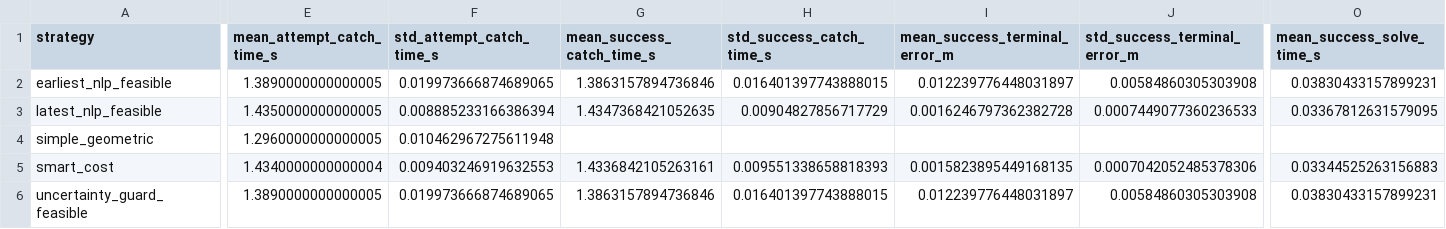
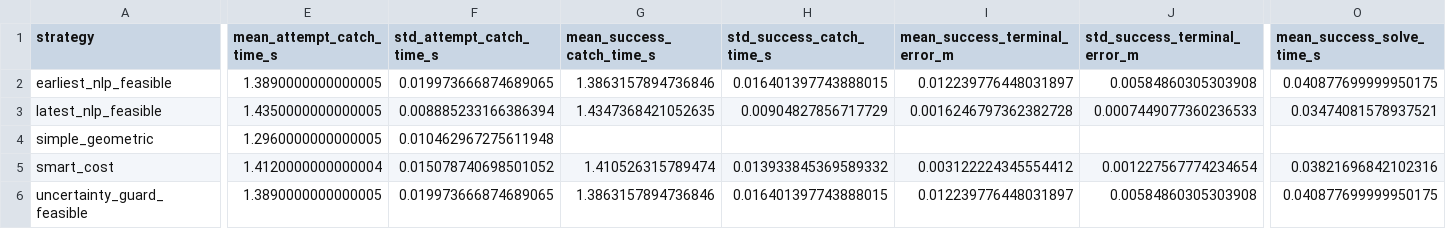
Before and after one commit to linenmin/Robotics_Enmin_Kaixi, a CSV file: Project/outputs/high_score/noise_downstream_1p0mm/strategy_summary_table.csv, drawn as a sheet; only a part is shown, gaps mark what is left out; the diff covers the shown part only; the diff names each change by its address in the sheet, - before the commit and + after, or states it on an @@ line.

```diff
--- a/Project/outputs/high_score/noise_downstream_1p0mm/strategy_summary_table.csv
+++ b/Project/outputs/high_score/noise_downstream_1p0mm/strategy_summary_table.csv
-O2 (mean_success_solve_time_s): 0.03830433157899231
+O2 (mean_success_solve_time_s): 0.040877699999950175
-O3 (mean_success_solve_time_s): 0.03367812631579095
+O3 (mean_success_solve_time_s): 0.03474081578937521
-E5 (mean_attempt_catch_time_s): 1.4340000000000004
+E5 (mean_attempt_catch_time_s): 1.4120000000000004
-F5 (std_attempt_catch_time_s): 0.009403246919632553
+F5 (std_attempt_catch_time_s): 0.015078740698501052
-G5 (mean_success_catch_time_s): 1.4336842105263161
+G5 (mean_success_catch_time_s): 1.410526315789474
-H5 (std_success_catch_time_s): 0.009551338658818393
+H5 (std_success_catch_time_s): 0.013933845369589332
-I5 (mean_success_terminal_error_m): 0.0015823895449168135
+I5 (mean_success_terminal_error_m): 0.003122224345554412
-J5 (std_success_terminal_error_m): 0.0007042052485378306
+J5 (std_success_terminal_error_m): 0.001227567774234654
-O5 (mean_success_solve_time_s): 0.03344525263156883
+O5 (mean_success_solve_time_s): 0.03821696842102316
-O6 (mean_success_solve_time_s): 0.03830433157899231
+O6 (mean_success_solve_time_s): 0.040877699999950175
```
Also changed, not shown: 8 edited cells elsewhere in this file, Project/outputs/high_score/noise_downstream_10p0mm/strategy_summary_table.csv, Project/outputs/high_score/noise_downstream_3p0mm/strategy_summary_table.csv, 38 other files.
